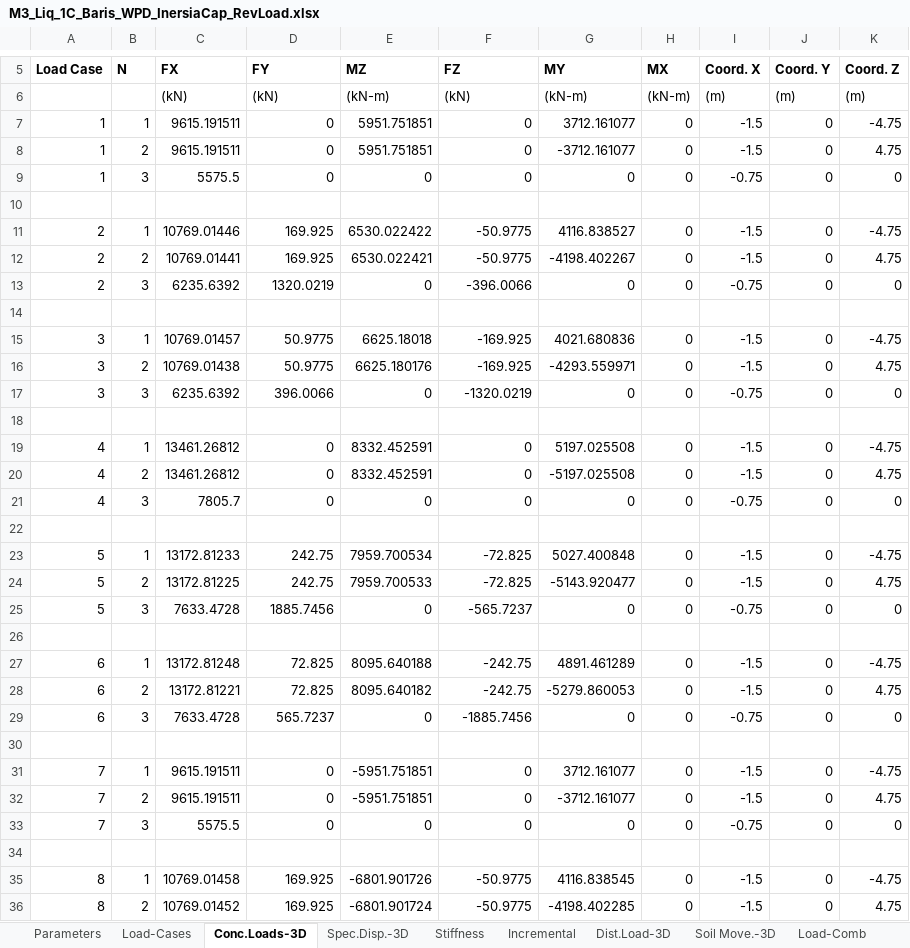
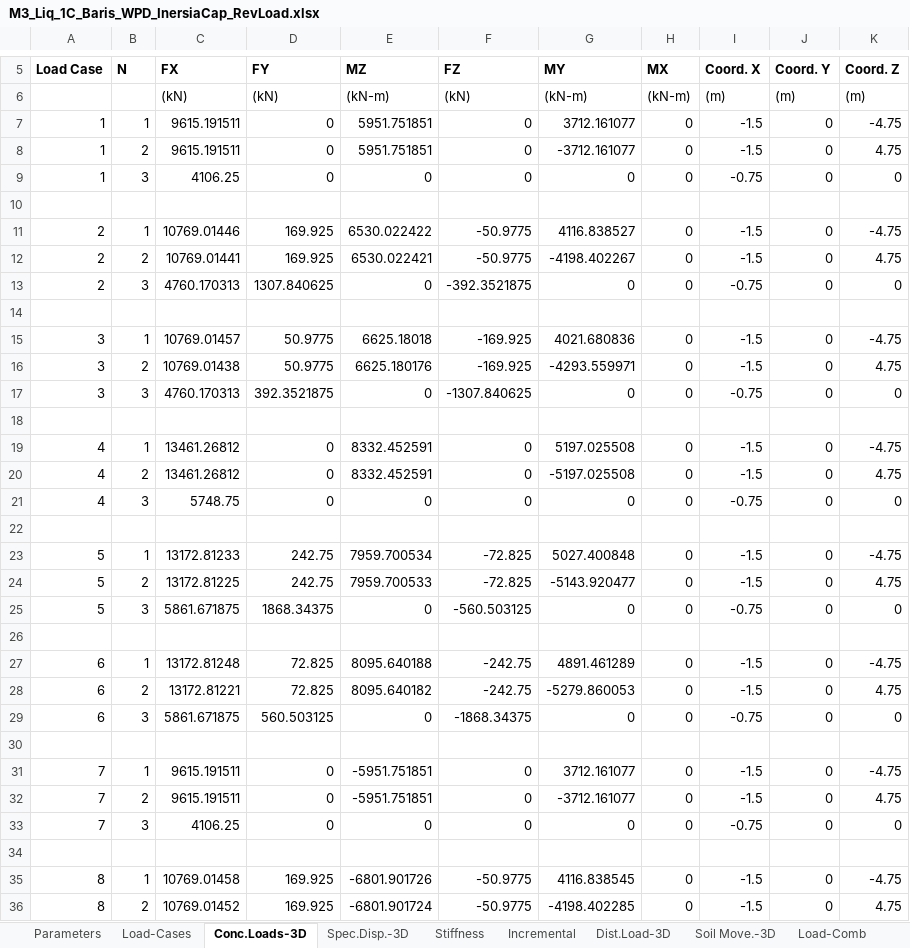
Before and after one commit to dekapeee13/Demooo, an Excel workbook: group_input/M3_Liq_1C_Baris_WPD_InersiaCap_RevLoad.xlsx, sheet Conc.Loads-3D, drawn as a sheet; only a part is shown, gaps mark what is left out; values as stored, in another font and other column widths than the file's, no borders; the diff covers the shown part only; the diff names each change by its address in the sheet, - before the commit and + after, or states it on an @@ line.

```diff
--- a/group_input/M3_Liq_1C_Baris_WPD_InersiaCap_RevLoad.xlsx (sheet Conc.Loads-3D)
+++ b/group_input/M3_Liq_1C_Baris_WPD_InersiaCap_RevLoad.xlsx (sheet Conc.Loads-3D)
-C9 (FX): 5575.5
+C9 (FX): 4106.25
-C13 (FX): 6235.6392
+C13 (FX): 4760.170313
-D13 (FY): 1320.0219
+D13 (FY): 1307.840625
-F13 (FZ): -396.0066
+F13 (FZ): -392.3521875
-C17 (FX): 6235.6392
+C17 (FX): 4760.170313
-D17 (FY): 396.0066
+D17 (FY): 392.3521875
-F17 (FZ): -1320.0219
+F17 (FZ): -1307.840625
-C21 (FX): 7805.7
+C21 (FX): 5748.75
-C25 (FX): 7633.4728
+C25 (FX): 5861.671875
-D25 (FY): 1885.7456
+D25 (FY): 1868.34375
-F25 (FZ): -565.7237
+F25 (FZ): -560.503125
-C29 (FX): 7633.4728
+C29 (FX): 5861.671875
-D29 (FY): 565.7237
+D29 (FY): 560.503125
-F29 (FZ): -1885.7456
+F29 (FZ): -1868.34375
-C33 (FX): 5575.5
+C33 (FX): 4106.25
```
Also changed, not shown: 13 edited cells elsewhere in this sheet, sheet Comments, group_input/M1_NonLiq_1C_Baris_WPD_InersiaCap_RevLoad.xlsx.
